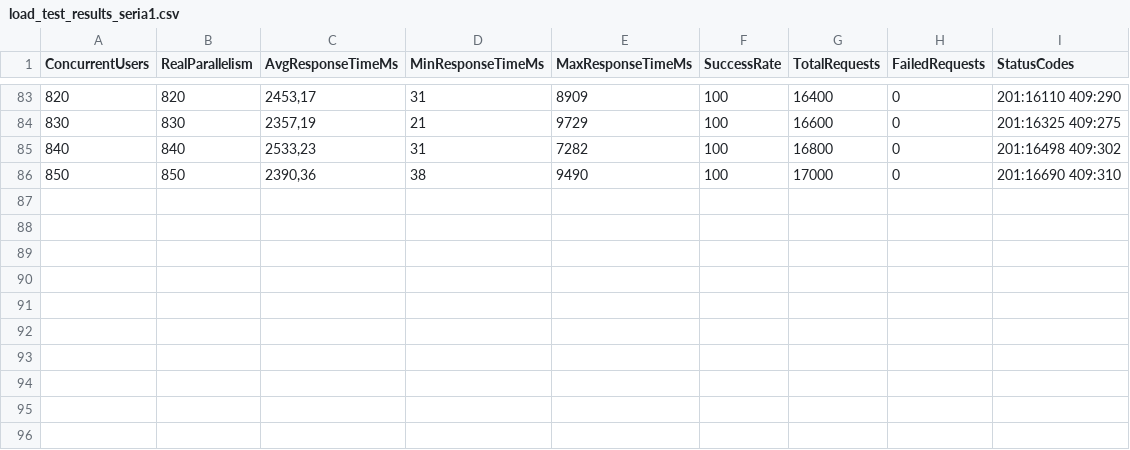
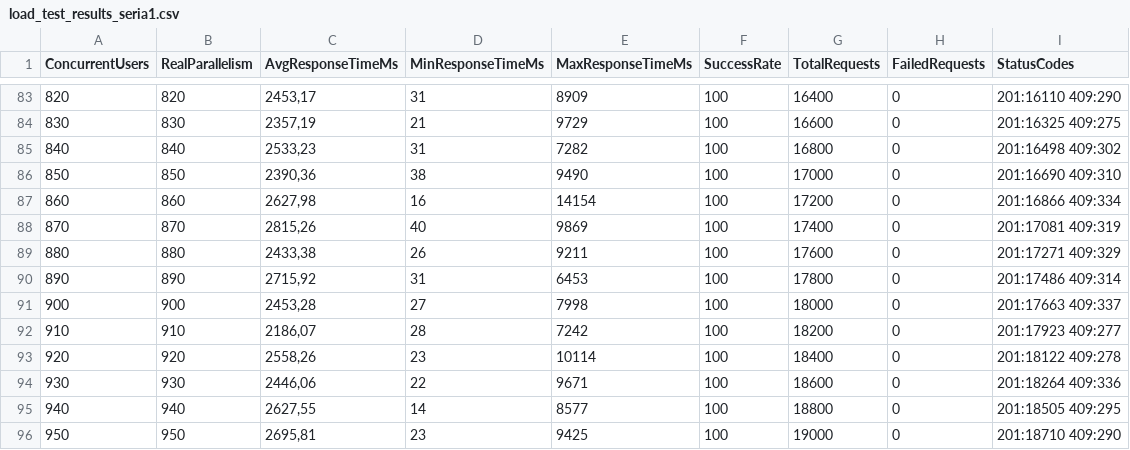
Before and after one commit to DanielSwiecki/zdb-proj, a CSV file: tools/load_test_results_seria1.csv, drawn as a sheet; only a part is shown, gaps mark what is left out; the diff names each change by its address in the sheet, - before the commit and + after, or states it on an @@ line.

```diff
--- a/tools/load_test_results_seria1.csv
+++ b/tools/load_test_results_seria1.csv
+row 87: 860 | 860 | 2627,98 | 16 | 14154 | 100 | 17200 | 0 | 201:16866 409:334
+row 88: 870 | 870 | 2815,26 | 40 | 9869 | 100 | 17400 | 0 | 201:17081 409:319
+row 89: 880 | 880 | 2433,38 | 26 | 9211 | 100 | 17600 | 0 | 201:17271 409:329
+row 90: 890 | 890 | 2715,92 | 31 | 6453 | 100 | 17800 | 0 | 201:17486 409:314
+row 91: 900 | 900 | 2453,28 | 27 | 7998 | 100 | 18000 | 0 | 201:17663 409:337
+row 92: 910 | 910 | 2186,07 | 28 | 7242 | 100 | 18200 | 0 | 201:17923 409:277
+row 93: 920 | 920 | 2558,26 | 23 | 10114 | 100 | 18400 | 0 | 201:18122 409:278
+row 94: 930 | 930 | 2446,06 | 22 | 9671 | 100 | 18600 | 0 | 201:18264 409:336
+row 95: 940 | 940 | 2627,55 | 14 | 8577 | 100 | 18800 | 0 | 201:18505 409:295
+row 96: 950 | 950 | 2695,81 | 23 | 9425 | 100 | 19000 | 0 | 201:18710 409:290
```
Also changed, not shown: tools/load_test_results.csv.
